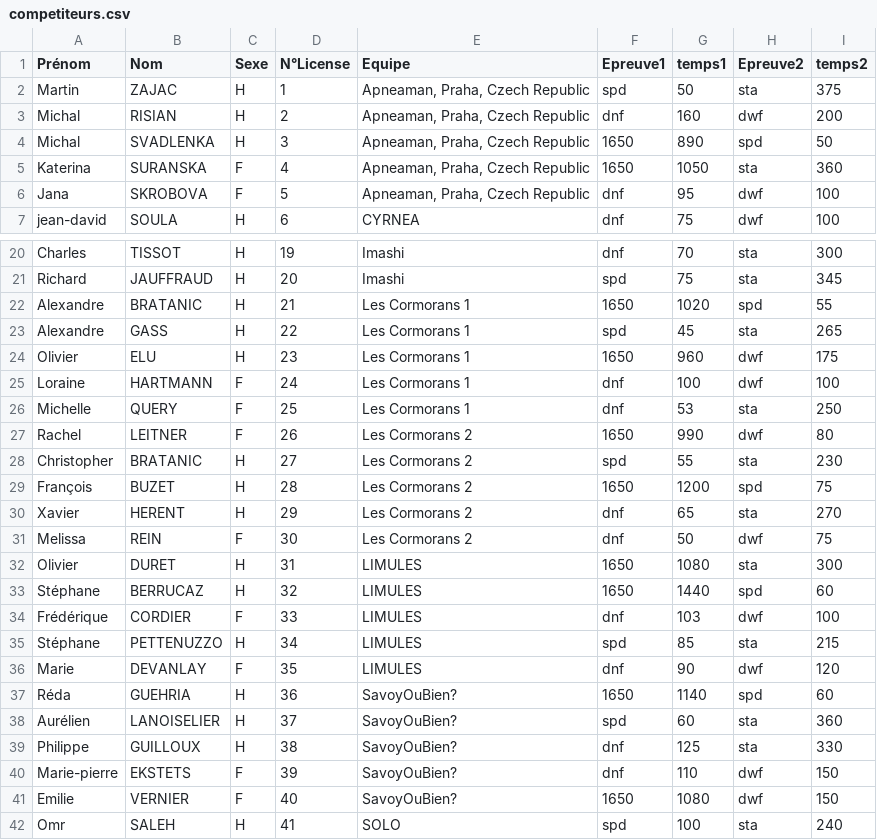
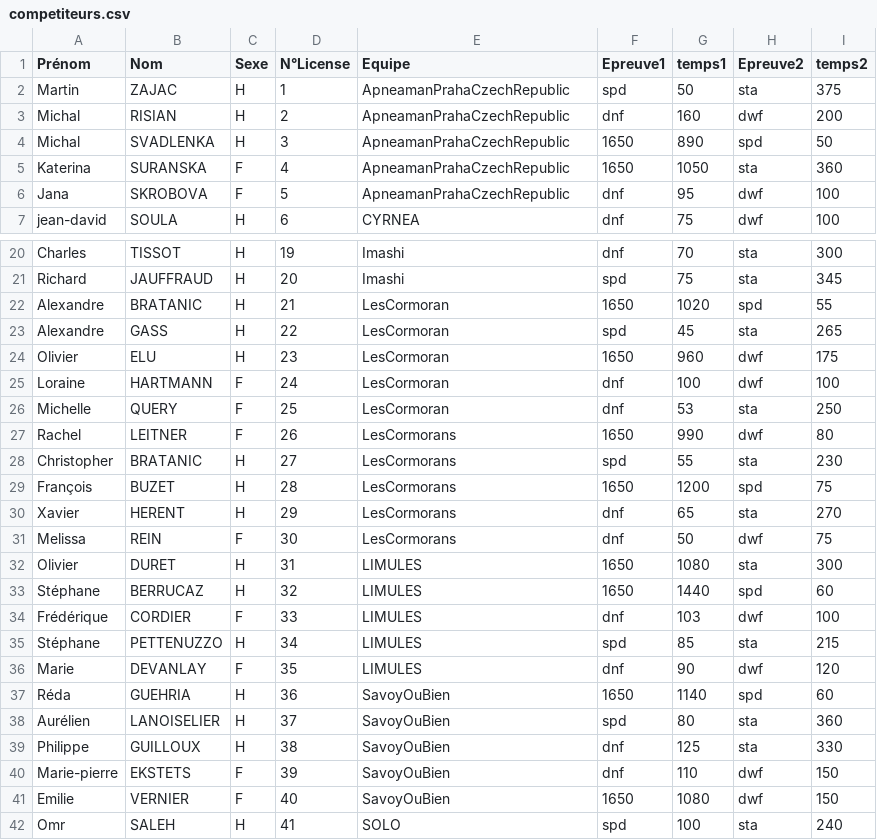
Before and after one commit to neokama/OpenApneeLyon, a CSV file: bin/import/competiteurs.csv, drawn as a sheet; only a part is shown, gaps mark what is left out.

```diff
--- a/bin/import/competiteurs.csv
+++ b/bin/import/competiteurs.csv
@@ -1,7 +1,7 @@
 Prénom;Nom;Sexe;N°License;Equipe;Epreuve1;temps1;Epreuve2;temps2
-Martin;ZAJAC;H;1;Apneaman, Praha, Czech Republic;spd;50;sta;375
-Michal;RISIAN;H;2;Apneaman, Praha, Czech Republic;dnf;160;dwf;200
-Michal;SVADLENKA;H;3;Apneaman, Praha, Czech Republic;1650;890;spd;50
-Katerina;SURANSKA;F;4;Apneaman, Praha, Czech Republic;1650;1050;sta;360
-Jana;SKROBOVA;F;5;Apneaman, Praha, Czech Republic;dnf;95;dwf;100
+Martin;ZAJAC;H;1;ApneamanPrahaCzechRepublic;spd;50;sta;375
+Michal;RISIAN;H;2;ApneamanPrahaCzechRepublic;dnf;160;dwf;200
+Michal;SVADLENKA;H;3;ApneamanPrahaCzechRepublic;1650;890;spd;50
+Katerina;SURANSKA;F;4;ApneamanPrahaCzechRepublic;1650;1050;sta;360
+Jana;SKROBOVA;F;5;ApneamanPrahaCzechRepublic;dnf;95;dwf;100
 jean-david;SOULA;H;6;CYRNEA;dnf;75;dwf;100
@@ -21,12 +21,12 @@ Charles;TISSOT;H;19;Imashi;dnf;70;sta;300
 Richard;JAUFFRAUD;H;20;Imashi;spd;75;sta;345
-Alexandre;BRATANIC;H;21;Les Cormorans 1;1650;1020;spd;55
-Alexandre;GASS;H;22;Les Cormorans 1;spd;45;sta;265
-Olivier;ELU;H;23;Les Cormorans 1;1650;960;dwf;175
-Loraine;HARTMANN;F;24;Les Cormorans 1;dnf;100;dwf;100
-Michelle;QUERY;F;25;Les Cormorans 1;dnf;53;sta;250
-Rachel;LEITNER;F;26;Les Cormorans 2;1650;990;dwf;80
-Christopher;BRATANIC;H;27;Les Cormorans 2;spd;55;sta;230
-François;BUZET;H;28;Les Cormorans 2;1650;1200;spd;75
-Xavier;HERENT;H;29;Les Cormorans 2;dnf;65;sta;270
-Melissa;REIN;F;30;Les Cormorans 2;dnf;50;dwf;75
+Alexandre;BRATANIC;H;21;LesCormoran;1650;1020;spd;55
+Alexandre;GASS;H;22;LesCormoran;spd;45;sta;265
+Olivier;ELU;H;23;LesCormoran;1650;960;dwf;175
+Loraine;HARTMANN;F;24;LesCormoran;dnf;100;dwf;100
+Michelle;QUERY;F;25;LesCormoran;dnf;53;sta;250
+Rachel;LEITNER;F;26;LesCormorans;1650;990;dwf;80
+Christopher;BRATANIC;H;27;LesCormorans;spd;55;sta;230
+François;BUZET;H;28;LesCormorans;1650;1200;spd;75
+Xavier;HERENT;H;29;LesCormorans;dnf;65;sta;270
+Melissa;REIN;F;30;LesCormorans;dnf;50;dwf;75
 Olivier;DURET;H;31;LIMULES;1650;1080;sta;300
@@ -36,7 +36,7 @@ Stéphane;PETTENUZZO;H;34;LIMULES;spd;85;sta;215
 Marie;DEVANLAY;F;35;LIMULES;dnf;90;dwf;120
-Réda;GUEHRIA;H;36;SavoyOuBien?;1650;1140;spd;60
-Aurélien;LANOISELIER;H;37;SavoyOuBien?;spd;60;sta;360
-Philippe;GUILLOUX;H;38;SavoyOuBien?;dnf;125;sta;330
-Marie-pierre;EKSTETS;F;39;SavoyOuBien?;dnf;110;dwf;150
-Emilie;VERNIER;F;40;SavoyOuBien?;1650;1080;dwf;150
+Réda;GUEHRIA;H;36;SavoyOuBien;1650;1140;spd;60
+Aurélien;LANOISELIER;H;37;SavoyOuBien;spd;80;sta;360
+Philippe;GUILLOUX;H;38;SavoyOuBien;dnf;125;sta;330
+Marie-pierre;EKSTETS;F;39;SavoyOuBien;dnf;110;dwf;150
+Emilie;VERNIER;F;40;SavoyOuBien;1650;1080;dwf;150
 Omr;SALEH;H;41;SOLO;spd;100;sta;240
```
Also changed, not shown: bin/export/Classement-dnf.csv, bin/export/Classement-spd.csv, 5 other files.
